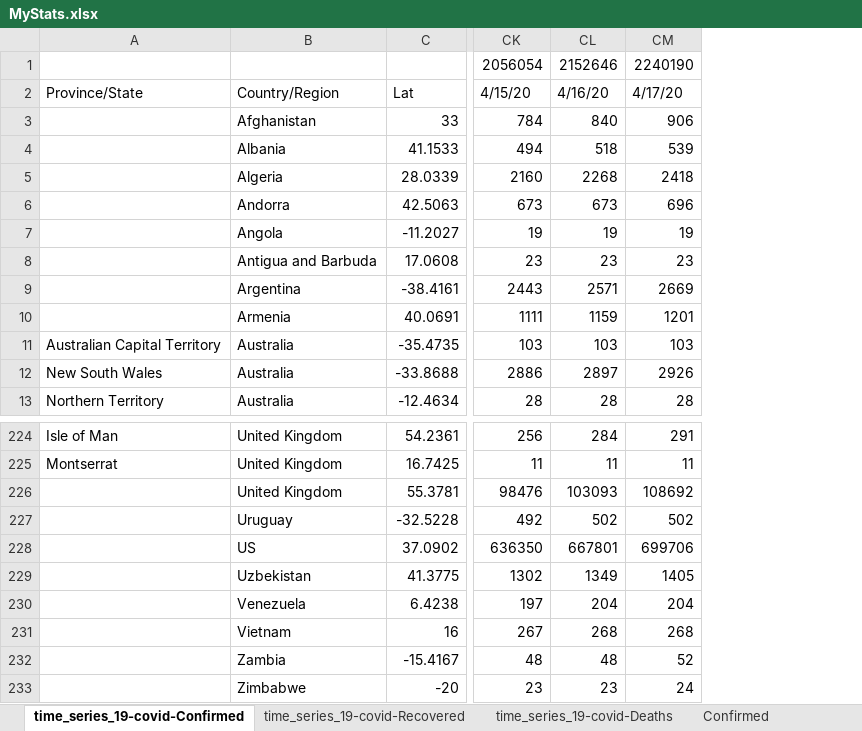
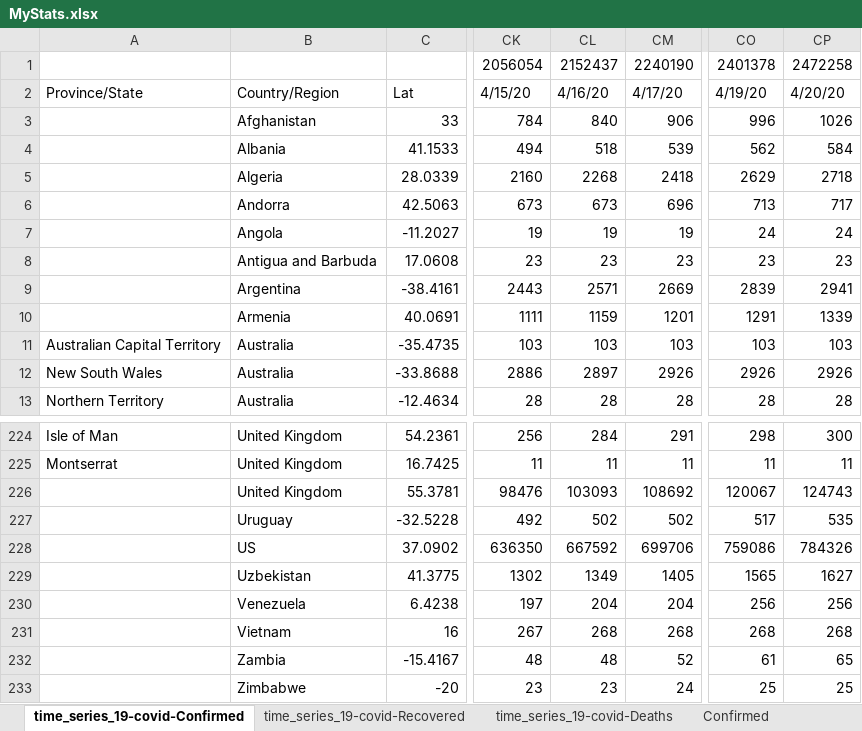
Before and after one commit to hotmailtestuser/COVID-19, an Excel workbook: csse_covid_19_data/csse_covid_19_time_series/MyStats.xlsx, sheet time_series_19-covid-Confirmed, drawn as a sheet; only a part is shown, gaps mark what is left out; values as stored, in another font and other column widths than the file's, no borders; the diff names each change by its address in the sheet, - before the commit and + after, or states it on an @@ line.

```diff
--- a/csse_covid_19_data/csse_covid_19_time_series/MyStats.xlsx (sheet time_series_19-covid-Confirmed)
+++ b/csse_covid_19_data/csse_covid_19_time_series/MyStats.xlsx (sheet time_series_19-covid-Confirmed)
+column CO, rows 1-13: 2401378 | 4/19/20 | 996 | 562 | 2629 | 713 | 24 | 23 | 2839 | 1291 | 103 | 2926 | 28; rows 224-233: 298 | 11 | 120067 | 517 | 759086 | 1565 | 256 | 268 | 61 | 25
+column CP, rows 1-13: 2472258 | 4/20/20 | 1026 | 584 | 2718 | 717 | 24 | 23 | 2941 | 1339 | 103 | 2926 | 28; rows 224-233: 300 | 11 | 124743 | 535 | 784326 | 1627 | 256 | 268 | 65 | 25
-CL1: 2152646
+CL1: 2152437
-CL228: 667801
+CL228: 667592
```
Also changed, not shown: sheet Recovered, sheet Confirmed, sheet % Case Fatality Rate, sheet % Death Rate (Known Outcomes), sheet Deaths, sheet time_series_19-covid-Recovered, 1 more sheet, charts or pictures.
